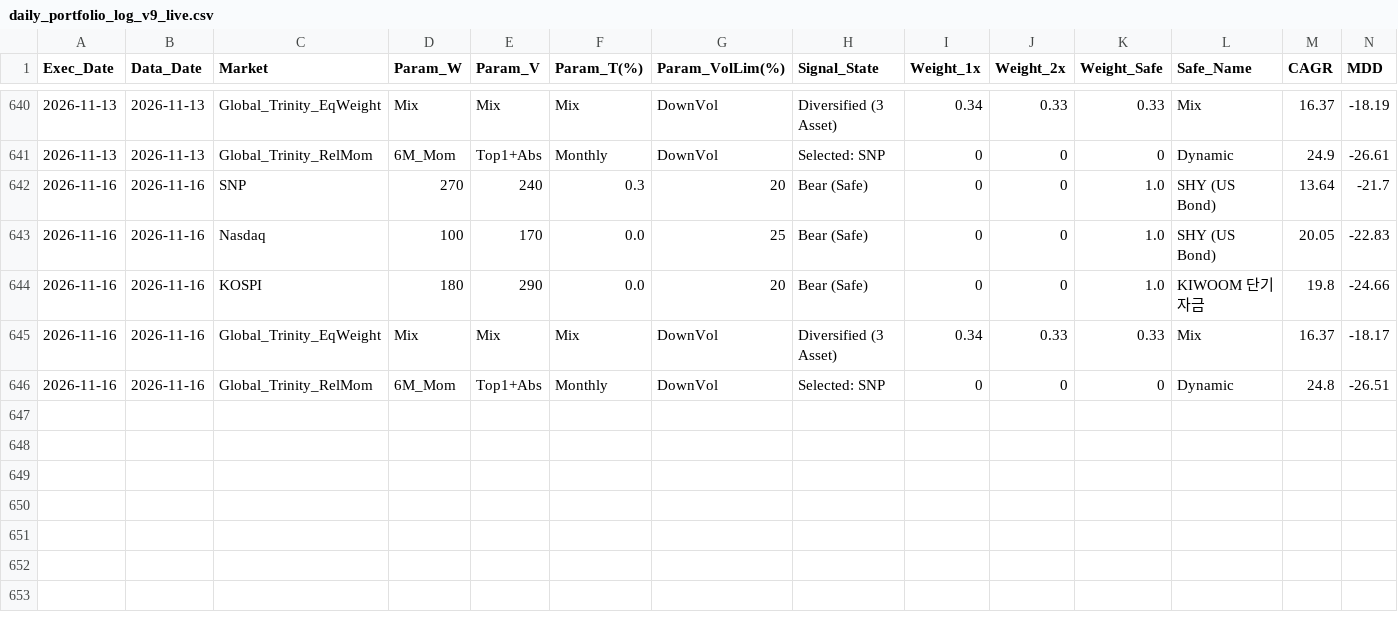
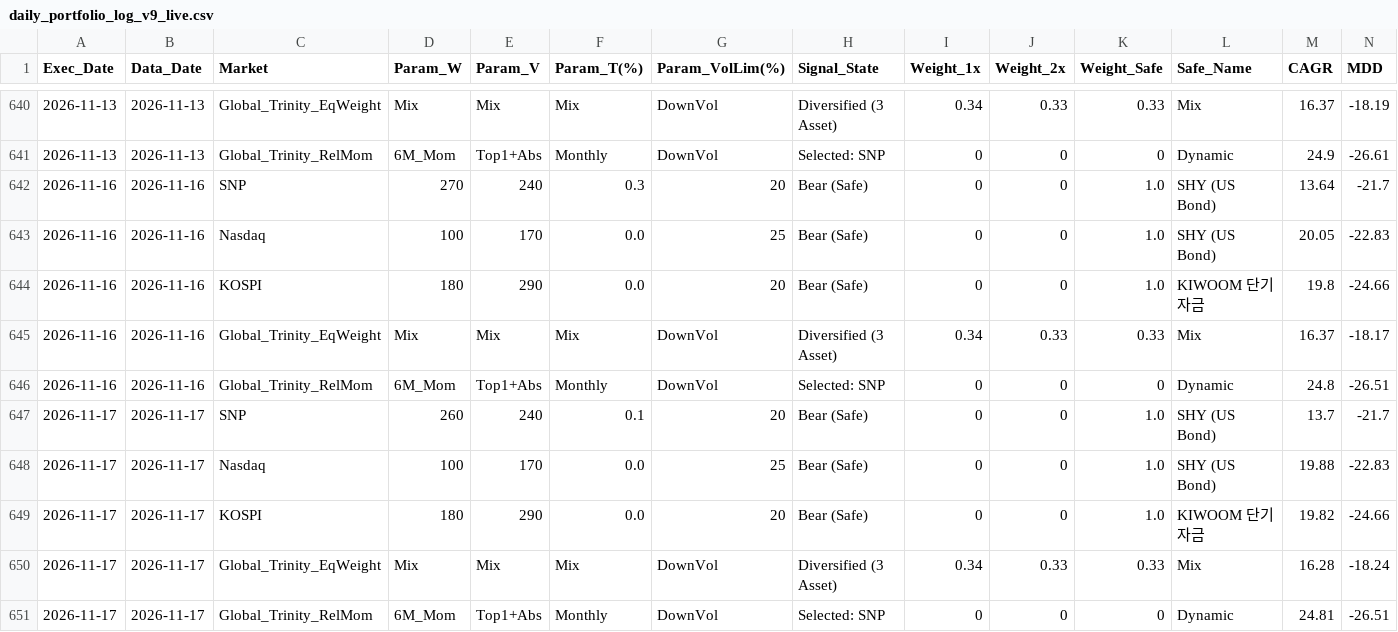
Before and after one commit to crowmag2/wejump, a CSV file: daily_plots_v9_live/daily_portfolio_log_v9_live.csv, drawn as a sheet; only a part is shown, gaps mark what is left out; rows hold the shown columns only; the diff names each change by its address in the sheet, - before the commit and + after, or states it on an @@ line.

```diff
--- a/daily_plots_v9_live/daily_portfolio_log_v9_live.csv
+++ b/daily_plots_v9_live/daily_portfolio_log_v9_live.csv
+row 647: 2026-11-17 | 2026-11-17 | SNP | 260 | 240 | 0.1 | 20 | Bear (Safe) | 0 | 0 | 1.0 | SHY (US Bond) | 13.7 | -21.7
+row 648: 2026-11-17 | 2026-11-17 | Nasdaq | 100 | 170 | 0.0 | 25 | Bear (Safe) | 0 | 0 | 1.0 | SHY (US Bond) | 19.88 | -22.83
+row 649: 2026-11-17 | 2026-11-17 | KOSPI | 180 | 290 | 0.0 | 20 | Bear (Safe) | 0 | 0 | 1.0 | KIWOOM 단기자금 | 19.82 | -24.66
+row 650: 2026-11-17 | 2026-11-17 | Global_Trinity_EqWeight | Mix | Mix | Mix | DownVol | Diversified (3 Asset) | 0.34 | 0.33 | 0.33 | Mix | 16.28 | -18.24
+row 651: 2026-11-17 | 2026-11-17 | Global_Trinity_RelMom | 6M_Mom | Top1+Abs | Monthly | DownVol | Selected: SNP | 0 | 0 | 0 | Dynamic | 24.81 | -26.51
```
Also changed, not shown: 7 other files.
